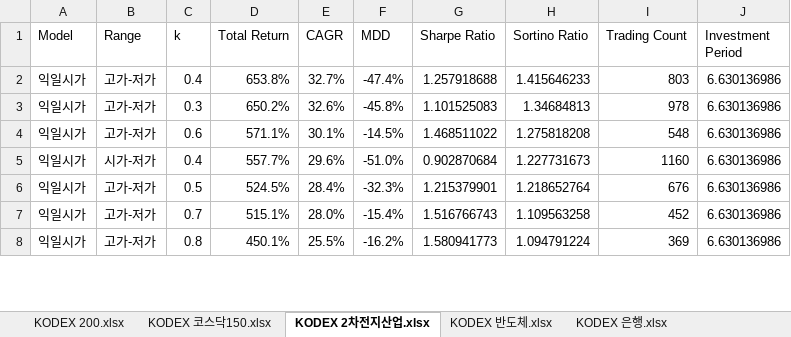
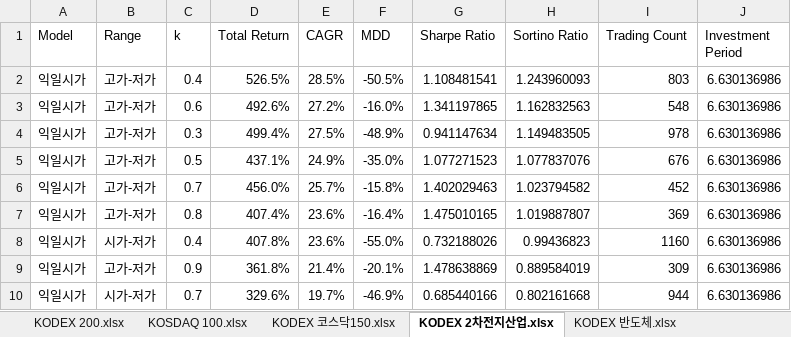
Before and after one commit to zalankr/git_folder, an Excel workbook: SECTOR_ETF/변동성돌파Result.xlsx, sheet KODEX 2차전지산업.xlsx, drawn as a sheet; only a part is shown; values as stored, in another font and other column widths than the file's, no cell formats; removed rows and columns are numbered as before the commit, all else as after; the diff covers the shown part only; the diff names each change by its address in the sheet, - before the commit and + after, or states it on an @@ line.

Commit message:
modified:   "SECTOR_ETF/sectorETF_\353\263\200\353\217\231\354\204\261\353\217\214\355\214\214_Backtest_Fin.py" 	modified:   "SECTOR_ETF/\353\263\200\353\217\231\354\204\261\353\217\214\355\214\214Result.xlsx"

```diff
--- a/SECTOR_ETF/변동성돌파Result.xlsx (sheet KODEX 2차전지산업.xlsx)
+++ b/SECTOR_ETF/변동성돌파Result.xlsx (sheet KODEX 2차전지산업.xlsx)
-D2 (Total Return): 653.8%
+D2 (Total Return): 526.5%
-E2 (CAGR): 32.7%
+E2 (CAGR): 28.5%
-F2 (MDD): -47.4%
+F2 (MDD): -50.5%
-G2 (Sharpe Ratio): 1.257918688
+G2 (Sharpe Ratio): 1.108481541
-H2 (Sortino Ratio): 1.415646233
+H2 (Sortino Ratio): 1.243960093
-row 3: 익일시가 | 고가-저가 | 0.3 | 650.2% | 32.6% | -45.8% | 1.101525083 | 1.34684813 | 978 | 6.630136986
-D3 (Total Return): 571.1%
+D3 (Total Return): 492.6%
-E3 (CAGR): 30.1%
+E3 (CAGR): 27.2%
-F3 (MDD): -14.5%
+F3 (MDD): -16.0%
-G3 (Sharpe Ratio): 1.468511022
+G3 (Sharpe Ratio): 1.341197865
-H3 (Sortino Ratio): 1.275818208
+H3 (Sortino Ratio): 1.162832563
-row 5: 익일시가 | 시가-저가 | 0.4 | 557.7% | 29.6% | -51.0% | 0.902870684 | 1.227731673 | 1160 | 6.630136986
+row 4: 익일시가 | 고가-저가 | 0.3 | 499.4% | 27.5% | -48.9% | 0.941147634 | 1.149483505 | 978 | 6.630136986
-D5 (Total Return): 524.5%
+D5 (Total Return): 437.1%
-E5 (CAGR): 28.4%
+E5 (CAGR): 24.9%
-F5 (MDD): -32.3%
+F5 (MDD): -35.0%
-G5 (Sharpe Ratio): 1.215379901
+G5 (Sharpe Ratio): 1.077271523
-H5 (Sortino Ratio): 1.218652764
+H5 (Sortino Ratio): 1.077837076
-D6 (Total Return): 515.1%
+D6 (Total Return): 456.0%
-E6 (CAGR): 28.0%
+E6 (CAGR): 25.7%
-F6 (MDD): -15.4%
+F6 (MDD): -15.8%
-G6 (Sharpe Ratio): 1.516766743
+G6 (Sharpe Ratio): 1.402029463
-H6 (Sortino Ratio): 1.109563258
+H6 (Sortino Ratio): 1.023794582
-D7 (Total Return): 450.1%
+D7 (Total Return): 407.4%
-E7 (CAGR): 25.5%
+E7 (CAGR): 23.6%
-F7 (MDD): -16.2%
+F7 (MDD): -16.4%
-G7 (Sharpe Ratio): 1.580941773
+G7 (Sharpe Ratio): 1.475010165
-H7 (Sortino Ratio): 1.094791224
+H7 (Sortino Ratio): 1.019887807
+row 8: 익일시가 | 시가-저가 | 0.4 | 407.8% | 23.6% | -55.0% | 0.732188026 | 0.99436823 | 1160 | 6.630136986
+row 9: 익일시가 | 고가-저가 | 0.9 | 361.8% | 21.4% | -20.1% | 1.478638869 | 0.889584019 | 309 | 6.630136986
+row 10: 익일시가 | 시가-저가 | 0.7 | 329.6% | 19.7% | -46.9% | 0.685440166 | 0.802161668 | 944 | 6.630136986
```
Also changed, not shown: 19 added rows, 21 removed rows and 136 edited cells elsewhere in this sheet, sheet TIGER 200 IT.xlsx, sheet KODEX 코스닥150.xlsx, sheet KODEX 200.xlsx, sheet TIGER 헬스케어.xlsx, sheet TIGER 리츠부동산인프라.xlsx, sheet TIGER 200 중공업.xlsx, 7 more sheets, other sheet tabs, cell formats, 1 other file.
